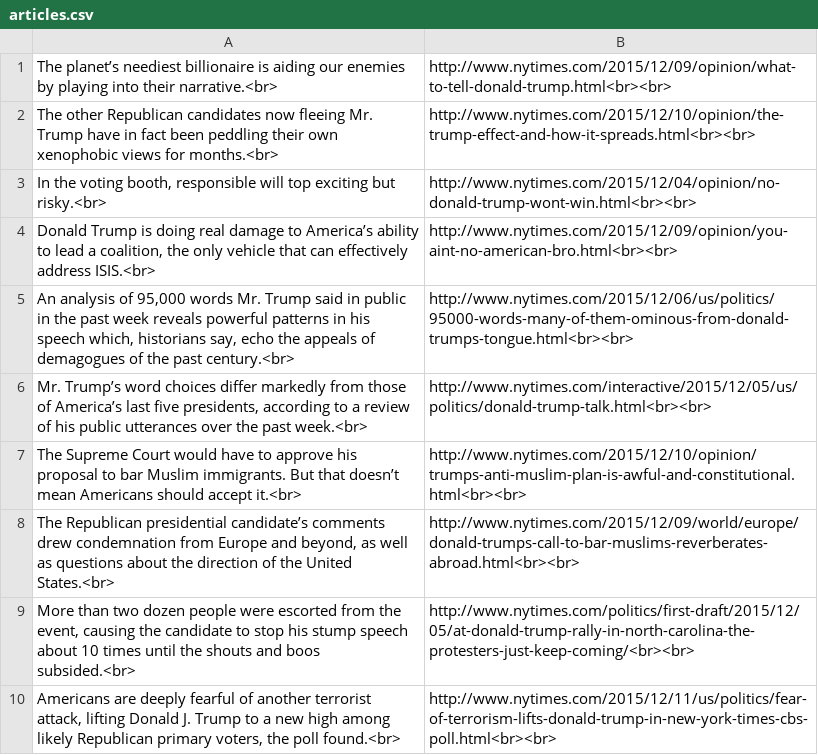
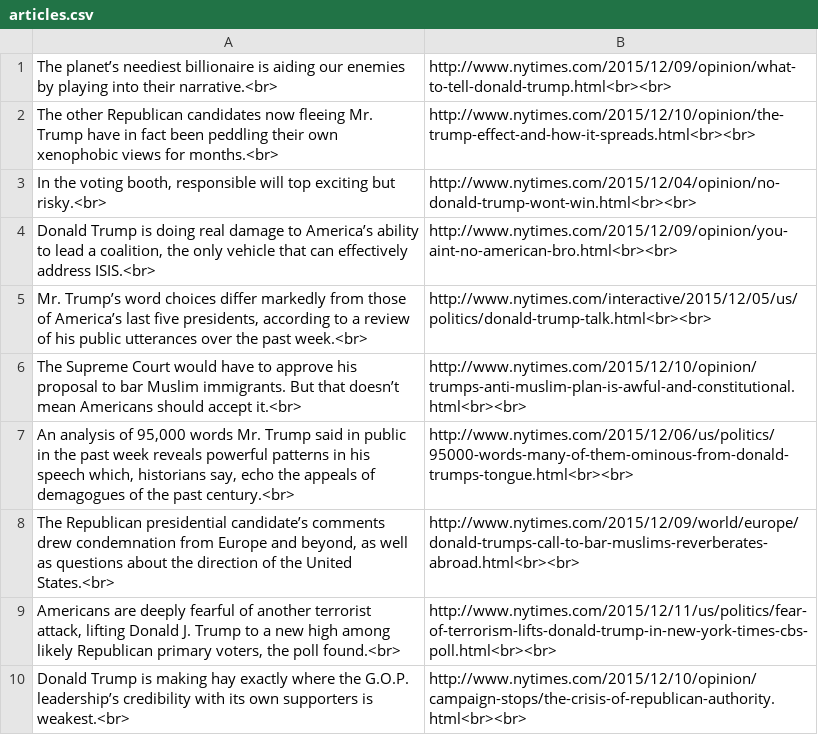
Before and after one commit to Sean09877/DefHackW, a CSV file: articles.csv, drawn as a sheet.

```diff
--- a/articles.csv
+++ b/articles.csv
@@ -4,7 +4,7 @@ The other Republican candidates now fleeing Mr. Trump have in fact been peddling
 "Donald Trump is doing real damage to America’s ability to lead a coalition, the only vehicle that can effectively address ISIS.<br>",http://www.nytimes.com/2015/12/09/opinion/you-aint-no-american-bro.html<br><br>
-"An analysis of 95,000 words Mr. Trump said in public in the past week reveals powerful patterns in his speech which, historians say, echo the appeals of demagogues of the past century.<br>",http://www.nytimes.com/2015/12/06/us/politics/95000-words-many-of-them-ominous-from-donald-trumps-tongue.html<br><br>
 "Mr. Trump’s word choices differ markedly from those of America’s last five presidents, according to a review of his public utterances over the past week.<br>",http://www.nytimes.com/interactive/2015/12/05/us/politics/donald-trump-talk.html<br><br>
 The Supreme Court would have to approve his proposal to bar Muslim immigrants. But that doesn’t mean Americans should accept it.<br>,http://www.nytimes.com/2015/12/10/opinion/trumps-anti-muslim-plan-is-awful-and-constitutional.html<br><br>
+"An analysis of 95,000 words Mr. Trump said in public in the past week reveals powerful patterns in his speech which, historians say, echo the appeals of demagogues of the past century.<br>",http://www.nytimes.com/2015/12/06/us/politics/95000-words-many-of-them-ominous-from-donald-trumps-tongue.html<br><br>
 "The Republican presidential candidate’s comments drew condemnation from Europe and beyond, as well as questions about the direction of the United States.<br>",http://www.nytimes.com/2015/12/09/world/europe/donald-trumps-call-to-bar-muslims-reverberates-abroad.html<br><br>
-"More than two dozen people were escorted from the event, causing the candidate to stop his stump speech about 10 times until the shouts and boos subsided.<br>",http://www.nytimes.com/politics/first-draft/2015/12/05/at-donald-trump-rally-in-north-carolina-the-protesters-just-keep-coming/<br><br>
 "Americans are deeply fearful of another terrorist attack, lifting Donald J. Trump to a new high among likely Republican primary voters, the poll found.<br>",http://www.nytimes.com/2015/12/11/us/politics/fear-of-terrorism-lifts-donald-trump-in-new-york-times-cbs-poll.html<br><br>
+Donald Trump is making hay exactly where the G.O.P. leadership’s credibility with its own supporters is weakest.<br>,http://www.nytimes.com/2015/12/10/opinion/campaign-stops/the-crisis-of-republican-authority.html<br><br>
```
Also changed, not shown: tweets.csv, 1 other file.
